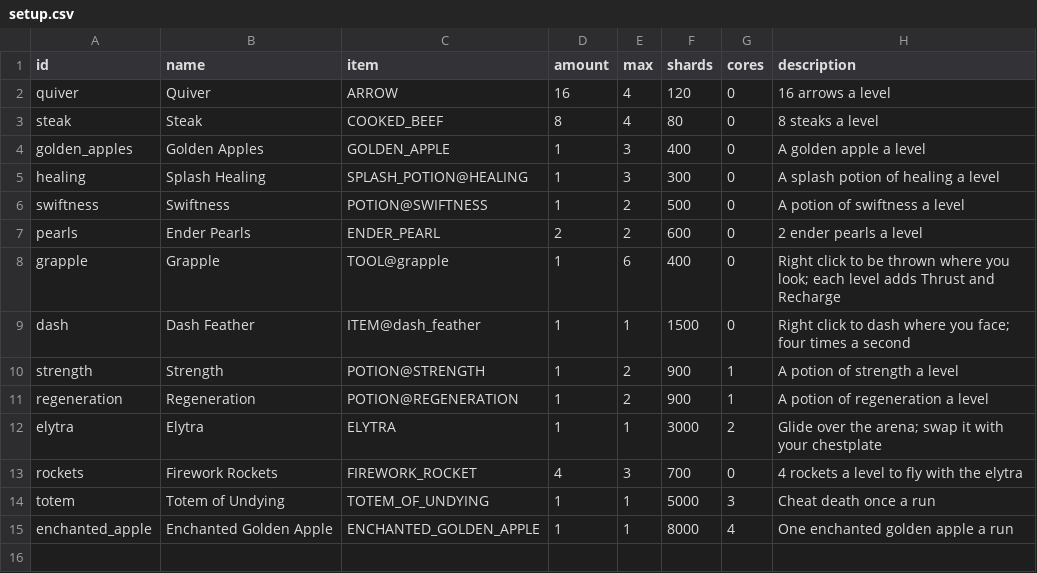
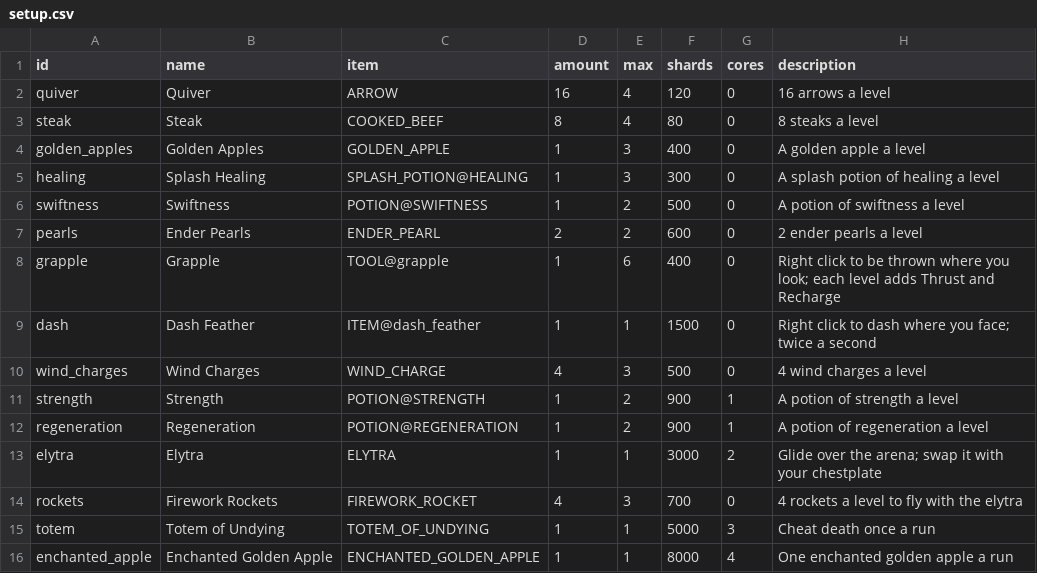
Before and after one commit to charky-p/aurora-plugin, a CSV file: scripts/data/gauntlet/setup.csv, drawn as a sheet.

Commit message:
[C] Gauntlet Loadout and fights with the loadout alone: /gauntlet loadout (or Loadout in the menu) lays out the gear and kit in a chest shaped like the inventory, the lobby holds only the star, start dye and door, runs, duels and the PvP zone hand out the setup alone (/gauntlet boon, /gauntlet leave ends a run); nothing of the Gauntlet leaves it (never stashed, stripped on the way out, swept outside its world, no kit handed out outside it, no /a loadout or /a testworld inside); Dash twice a second; wind charges in the starting kit

```diff
--- a/scripts/data/gauntlet/setup.csv
+++ b/scripts/data/gauntlet/setup.csv
@@ -8,3 +8,4 @@ pearls,Ender Pearls,ENDER_PEARL,2,2,600,0,2 ender pearls a level
 grapple,Grapple,TOOL@grapple,1,6,400,0,Right click to be thrown where you look; each level adds Thrust and Recharge
-dash,Dash Feather,ITEM@dash_feather,1,1,1500,0,Right click to dash where you face; four times a second
+dash,Dash Feather,ITEM@dash_feather,1,1,1500,0,Right click to dash where you face; twice a second
+wind_charges,Wind Charges,WIND_CHARGE,4,3,500,0,4 wind charges a level
 strength,Strength,POTION@STRENGTH,1,2,900,1,A potion of strength a level
```
Also changed, not shown: scripts/data/items/gear_other.csv, 16 other files.
